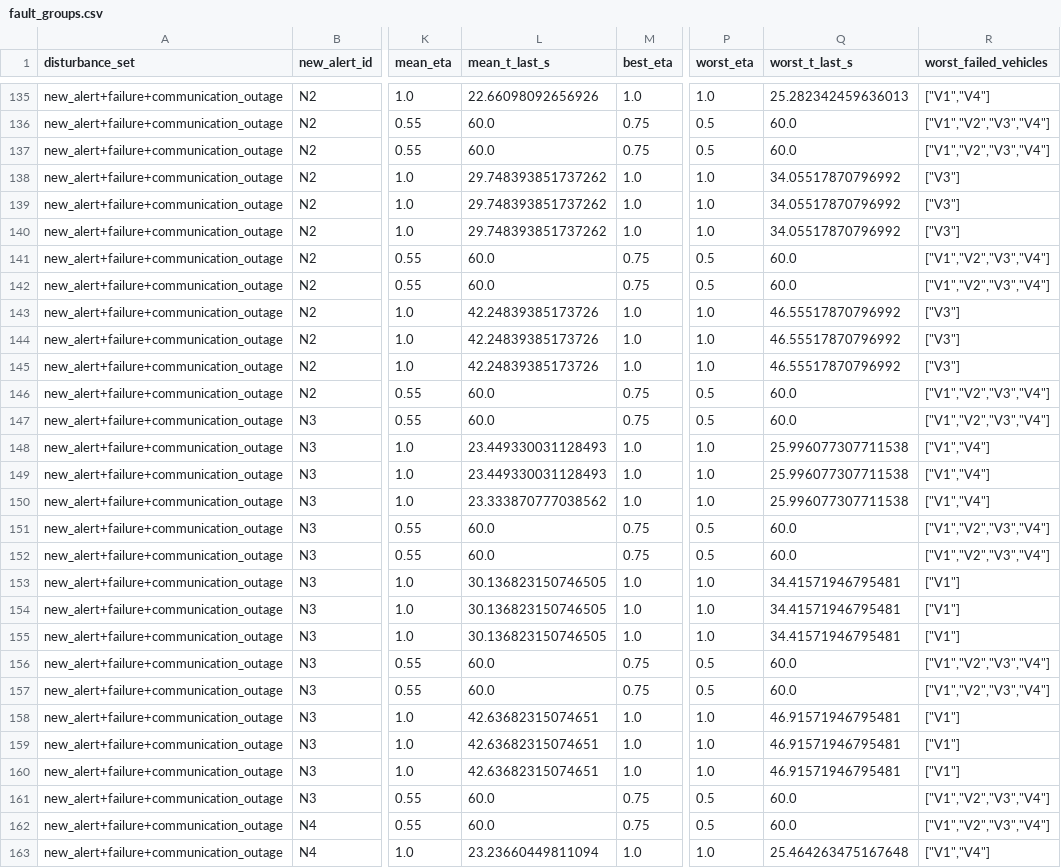
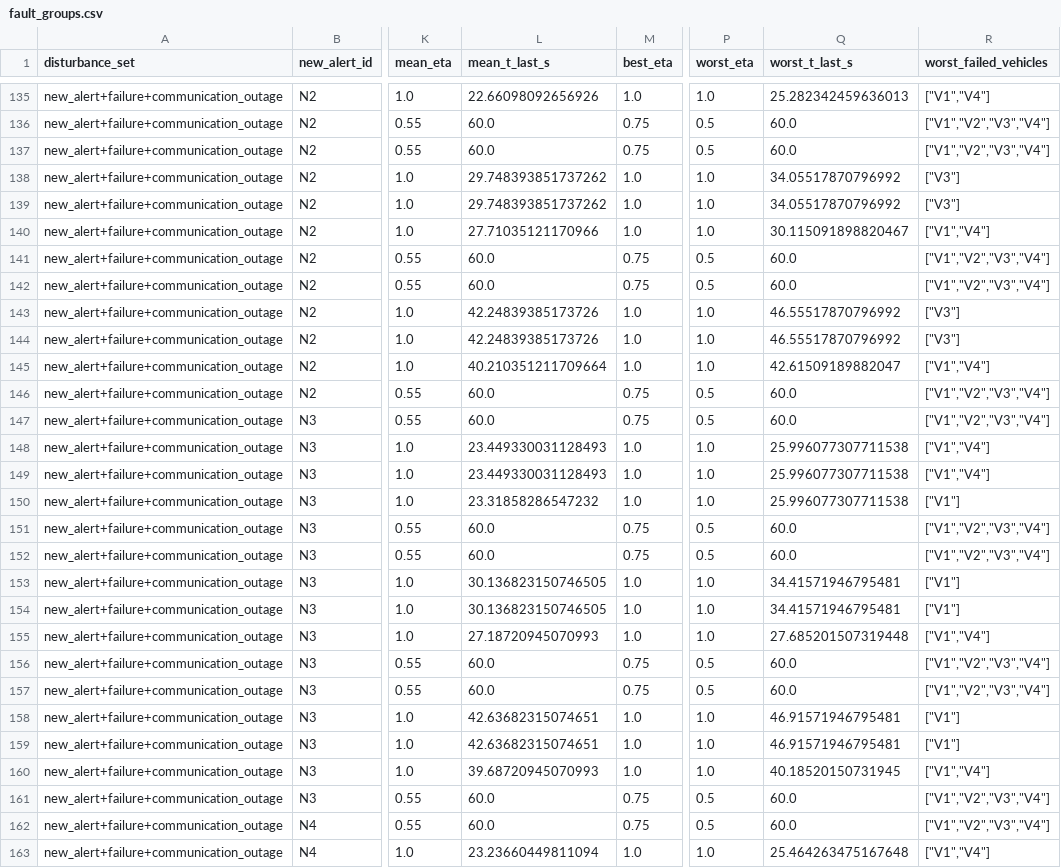
Before and after one commit to ADD12891/Mathematical-Modeling-11.20, a CSV file: results/question4/fault_groups.csv, drawn as a sheet; only a part is shown, gaps mark what is left out; the diff covers the shown part only; the diff names each change by its address in the sheet, - before the commit and + after, or states it on an @@ line.

```diff
--- a/results/question4/fault_groups.csv
+++ b/results/question4/fault_groups.csv
-L140 (mean_t_last_s): 29.748393851737262
+L140 (mean_t_last_s): 27.71035121170966
-Q140 (worst_t_last_s): 34.05517870796992
+Q140 (worst_t_last_s): 30.115091898820467
-R140 (worst_failed_vehicles): ["V3"]
+R140 (worst_failed_vehicles): ["V1","V4"]
-L145 (mean_t_last_s): 42.24839385173726
+L145 (mean_t_last_s): 40.210351211709664
-Q145 (worst_t_last_s): 46.55517870796992
+Q145 (worst_t_last_s): 42.61509189882047
-R145 (worst_failed_vehicles): ["V3"]
+R145 (worst_failed_vehicles): ["V1","V4"]
-L150 (mean_t_last_s): 23.333870777038562
+L150 (mean_t_last_s): 23.31858286547232
-R150 (worst_failed_vehicles): ["V1","V4"]
+R150 (worst_failed_vehicles): ["V1"]
-L155 (mean_t_last_s): 30.136823150746505
+L155 (mean_t_last_s): 27.18720945070993
-Q155 (worst_t_last_s): 34.41571946795481
+Q155 (worst_t_last_s): 27.685201507319448
-R155 (worst_failed_vehicles): ["V1"]
+R155 (worst_failed_vehicles): ["V1","V4"]
-L160 (mean_t_last_s): 42.63682315074651
+L160 (mean_t_last_s): 39.68720945070993
-Q160 (worst_t_last_s): 46.91571946795481
+Q160 (worst_t_last_s): 40.18520150731945
-R160 (worst_failed_vehicles): ["V1"]
+R160 (worst_failed_vehicles): ["V1","V4"]
```
Also changed, not shown: 56 edited cells elsewhere in this file, results/question4/aggregate_scores.csv, results/question4/scenario_scores.csv, 5 other files.
